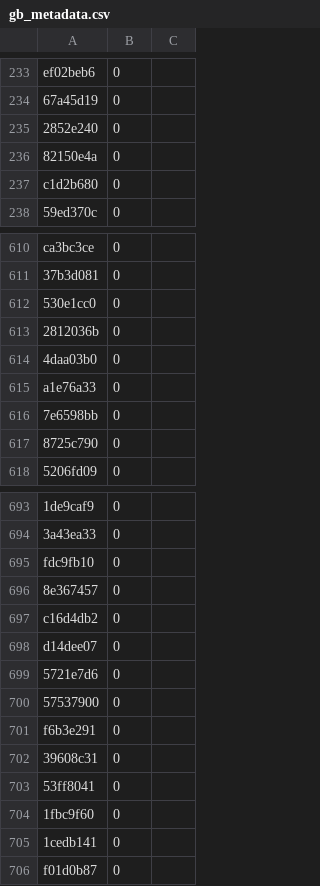
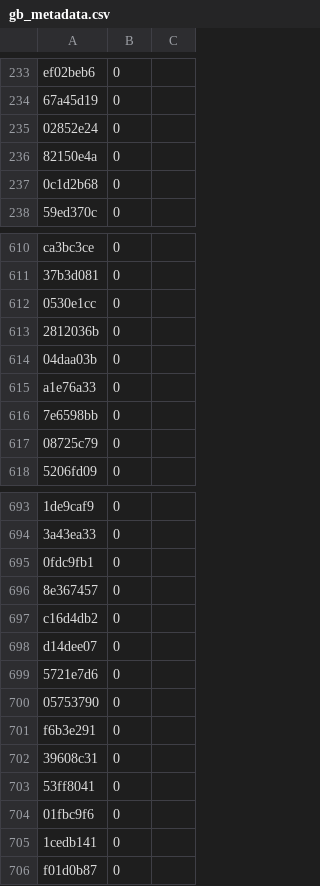
Before and after one commit to HeuristicPerson/HQ-Tools, a CSV file: roms_metadata/gb_metadata.csv, drawn as a sheet; only a part is shown, gaps mark what is left out; the diff covers the shown part only; the diff names each change by its address in the sheet, - before the commit and + after, or states it on an @@ line.

```diff
--- a/roms_metadata/gb_metadata.csv
+++ b/roms_metadata/gb_metadata.csv
-A235: 2852e240
+A235: 02852e24
-A237: c1d2b680
+A237: 0c1d2b68
-A612: 530e1cc0
+A612: 0530e1cc
-A614: 4daa03b0
+A614: 04daa03b
-A617: 8725c790
+A617: 08725c79
-A695: fdc9fb10
+A695: 0fdc9fb1
-A700: 57537900
+A700: 05753790
-A704: 1fbc9f60
+A704: 01fbc9f6
```
Also changed, not shown: 1 added row, 1 removed row and 82 edited cells elsewhere in this file, roms_metadata/32x_metadata.csv, roms_metadata/ggear_metadata.csv, 11 other files.
